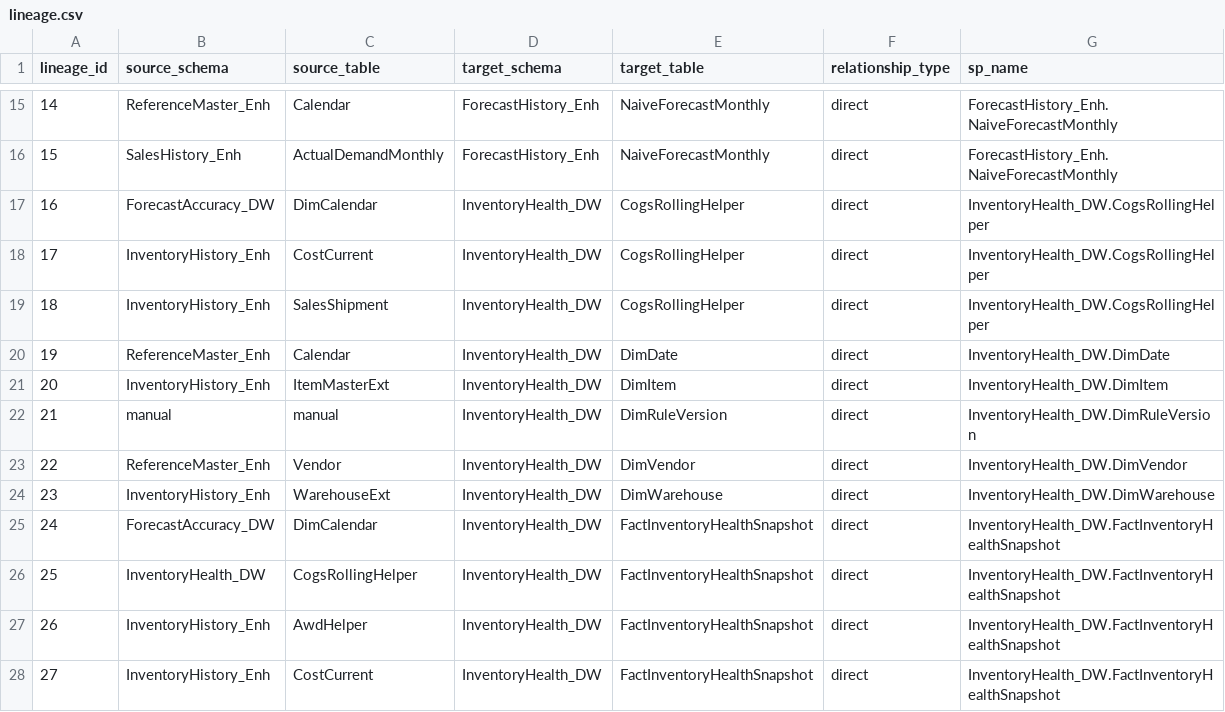
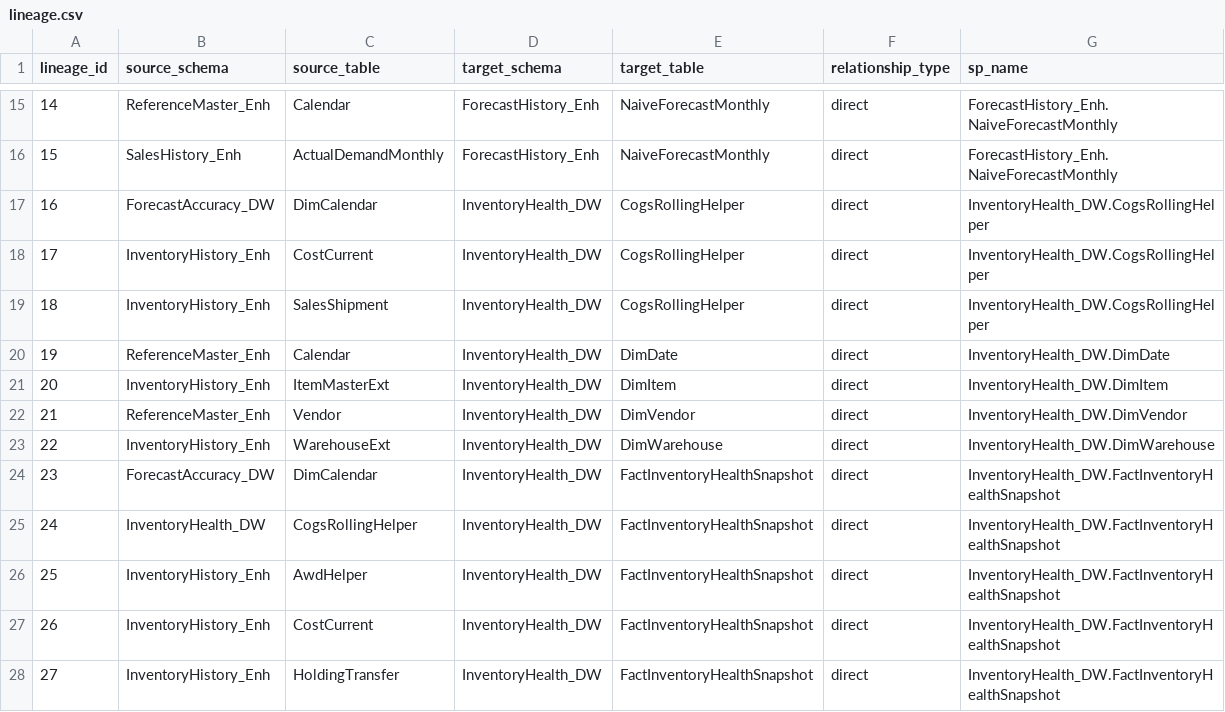
Before and after one commit to ankinguyen-engineer-2002/Fabric-v9-Warehouse-Medallion, a CSV file: lineage_explorer/data/lineage.csv, drawn as a sheet; only a part is shown, gaps mark what is left out; the shorter side is filled out with more unchanged rows; removed rows and columns are numbered as before the commit, all else as after; the diff names each change by its address in the sheet, - before the commit and + after, or states it on an @@ line.

```diff
--- a/lineage_explorer/data/lineage.csv
+++ b/lineage_explorer/data/lineage.csv
-row 22: 21 | manual | manual | InventoryHealth_DW | DimRuleVersion | direct | InventoryHealth_DW.DimRuleVersion
@@ column A (lineage_id) renumbered from row 22 down @@
```
